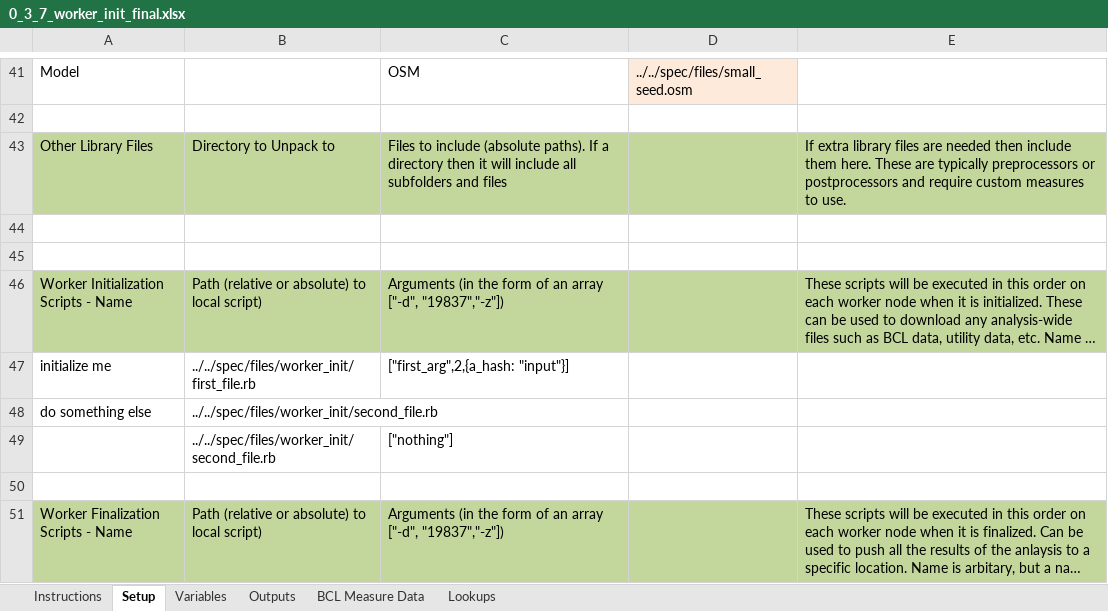
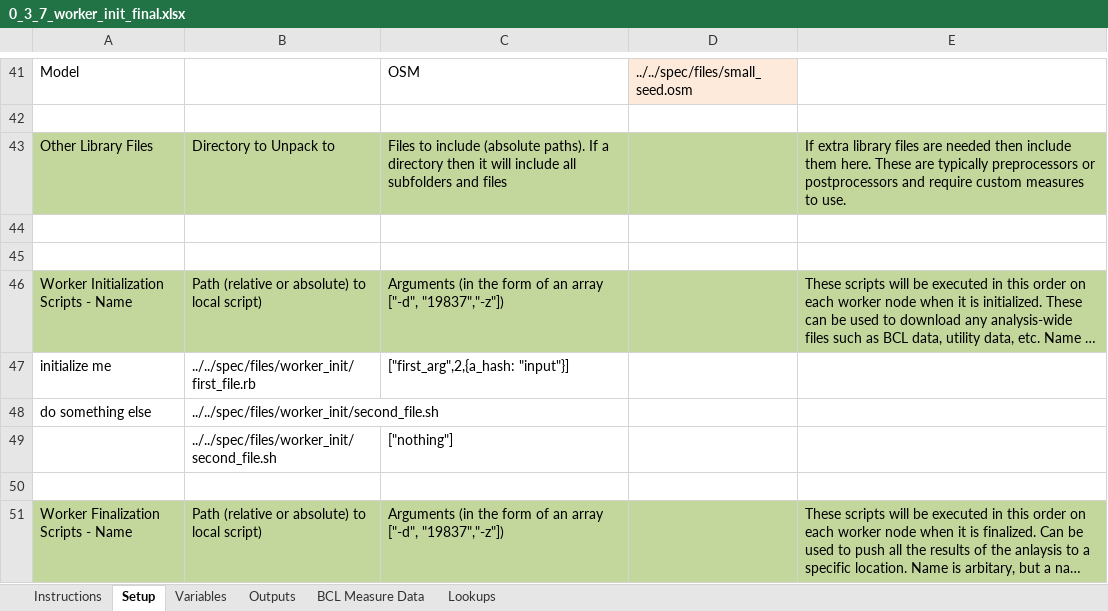
Before and after one commit to NREL/OpenStudio-analysis-gem, an Excel workbook: spec/files/0_3_7_worker_init_final.xlsx, sheet Setup, drawn as a sheet; only a part is shown, gaps mark what is left out; long unchanged cells end in …; values as stored, in another font and other column widths than the file's, no borders; the diff names each change by its address in the sheet, - before the commit and + after, or states it on an @@ line.

Commit message:
Updates to support worker init/final scripts in 2.x world.

```diff
--- a/spec/files/0_3_7_worker_init_final.xlsx (sheet Setup)
+++ b/spec/files/0_3_7_worker_init_final.xlsx (sheet Setup)
-B48:B49: ../../spec/files/worker_init/second_file.rb
+B48:B49: ../../spec/files/worker_init/second_file.sh
```
Also changed, not shown: 5 other files.
